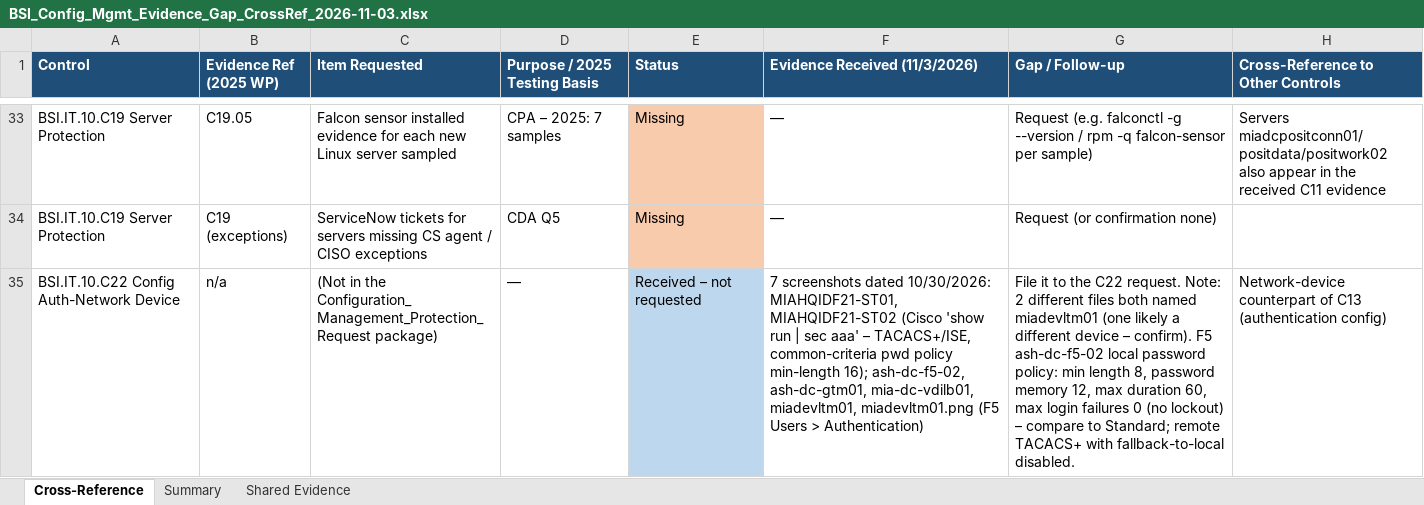
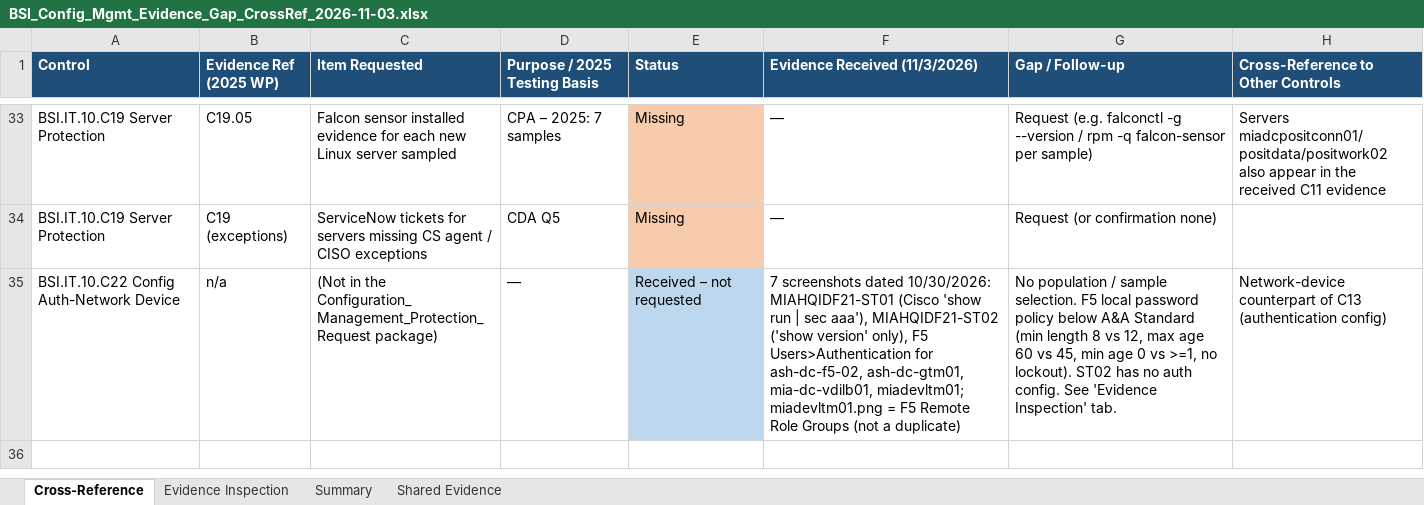
Before and after one commit to edwardfive-prog/Control-Testing-, an Excel workbook: Configuration_Management/BSI_Config_Mgmt_Evidence_Gap_CrossRef_2026-11-03.xlsx, sheet Cross-Reference, drawn as a sheet; only a part is shown, gaps mark what is left out; values as stored, in another font and other column widths than the file's, no borders; the diff names each change by its address in the sheet, - before the commit and + after, or states it on an @@ line.

```diff
--- a/Configuration_Management/BSI_Config_Mgmt_Evidence_Gap_CrossRef_2026-11-03.xlsx (sheet Cross-Reference)
+++ b/Configuration_Management/BSI_Config_Mgmt_Evidence_Gap_CrossRef_2026-11-03.xlsx (sheet Cross-Reference)
+sheet tab: Evidence Inspection
-F35 (Evidence Received (11/3/2026)): …dated 10/30/2026: MIAHQIDF21-ST01, MIAHQIDF21-ST02 (Cisco 'show run | sec aaa' – TACACS+/ISE, common-criteria pwd policy min-length 16); ash-dc-f5-02, ash-dc-gtm01, mia-dc-vdilb01, miadevltm01, miadevltm01.png (F5 Users > Authentication)
+F35 (Evidence Received (11/3/2026)): …dated 10/30/2026: MIAHQIDF21-ST01 (Cisco 'show run | sec aaa'), MIAHQIDF21-ST02 ('show version' only), F5 Users>Authentication for ash-dc-f5-02, ash-dc-gtm01, mia-dc-vdilb01, miadevltm01; miadevltm01.png = F5 Remote Role Groups (not a duplicate)
-G35 (Gap / Follow-up): File it to the C22 request. Note: 2 different files both named miadevltm01 (one likely a different device – confirm). F5 ash-dc-f5-02 local password policy: min length 8, password memory 12, max duration 60, max login failures 0 (no lockout) – compare to Standard; remote TACACS+ with fallback-to-local disabled.
+G35 (Gap / Follow-up): No population / sample selection. F5 local password policy below A&A Standard (min length 8 vs 12, max age 60 vs 45, min age 0 vs >=1, no lockout). ST02 has no auth config. See 'Evidence Inspection' tab.
```
